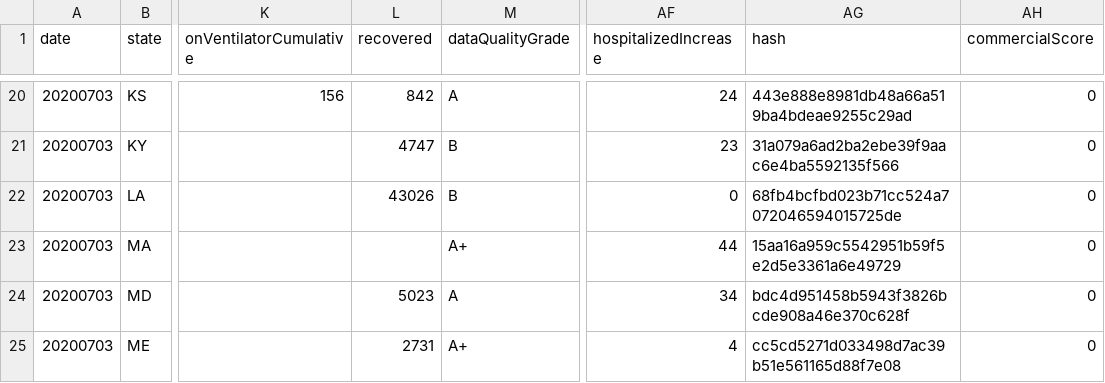
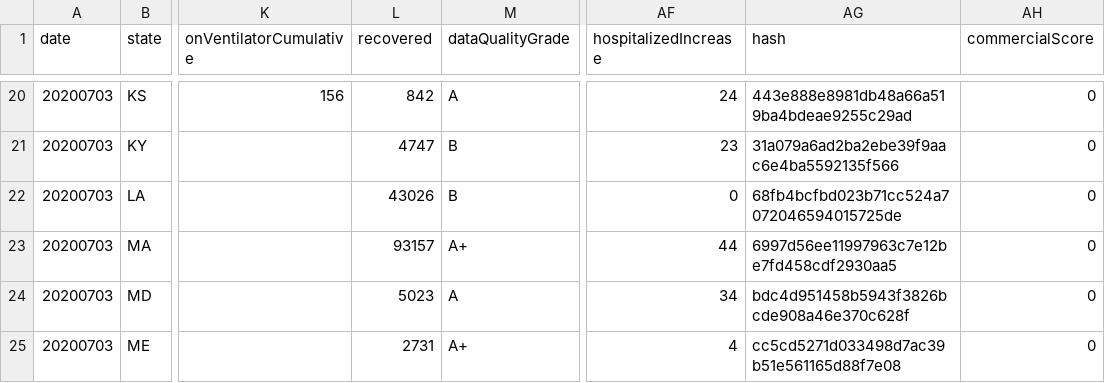
Before and after one commit to smike/covid-tracking-data, a CSV file: data/states_current.csv, drawn as a sheet; only a part is shown, gaps mark what is left out; the diff names each change by its address in the sheet, - before the commit and + after, or states it on an @@ line.

```diff
--- a/data/states_current.csv
+++ b/data/states_current.csv
-L23 (recovered): (empty)
+L23 (recovered): 93157
-AG23 (hash): 15aa16a959c5542951b59f5e2d5e3361a6e49729
+AG23 (hash): 6997d56ee11997963c7e12be7fd458cdf2930aa5
```
Also changed, not shown: data/counties.csv, 1 other file.
